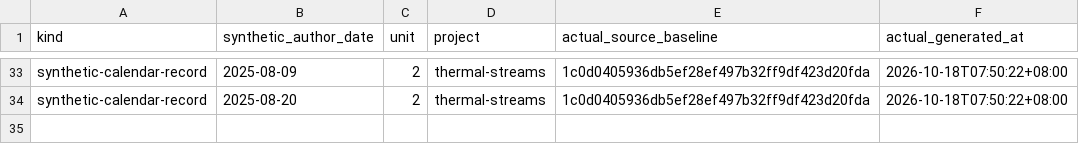
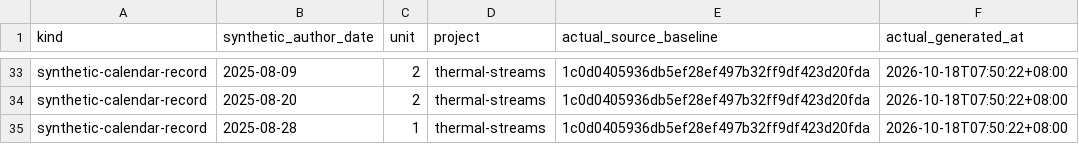
Before and after one commit to Khalil-Work/thermal-streams, a CSV file: docs/calendar-records-2024-2026.csv, drawn as a sheet; only a part is shown, gaps mark what is left out.

Commit message:
docs: synthetic calendar record 2025-08-28 unit 1
Documentation calendar reconstruction generated on 2026-10-18. Historical author dates do not date source development.

```diff
--- a/docs/calendar-records-2024-2026.csv
+++ b/docs/calendar-records-2024-2026.csv
@@ -34 +34,2 @@ synthetic-calendar-record,2025-08-09,2,thermal-streams,1c0d0405936db5ef28ef497b3
 synthetic-calendar-record,2025-08-20,2,thermal-streams,1c0d0405936db5ef28ef497b32ff9df423d20fda,2026-10-18T07:50:22+08:00
+synthetic-calendar-record,2025-08-28,1,thermal-streams,1c0d0405936db5ef28ef497b32ff9df423d20fda,2026-10-18T07:50:22+08:00
```
